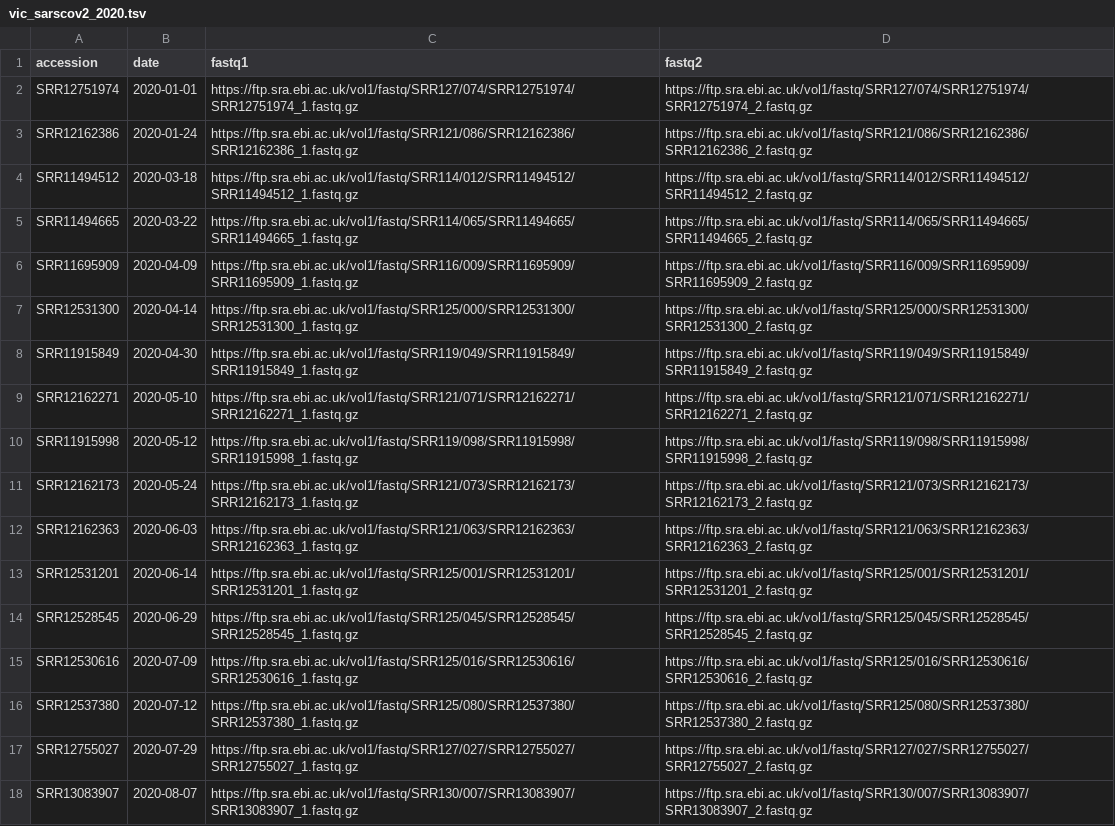
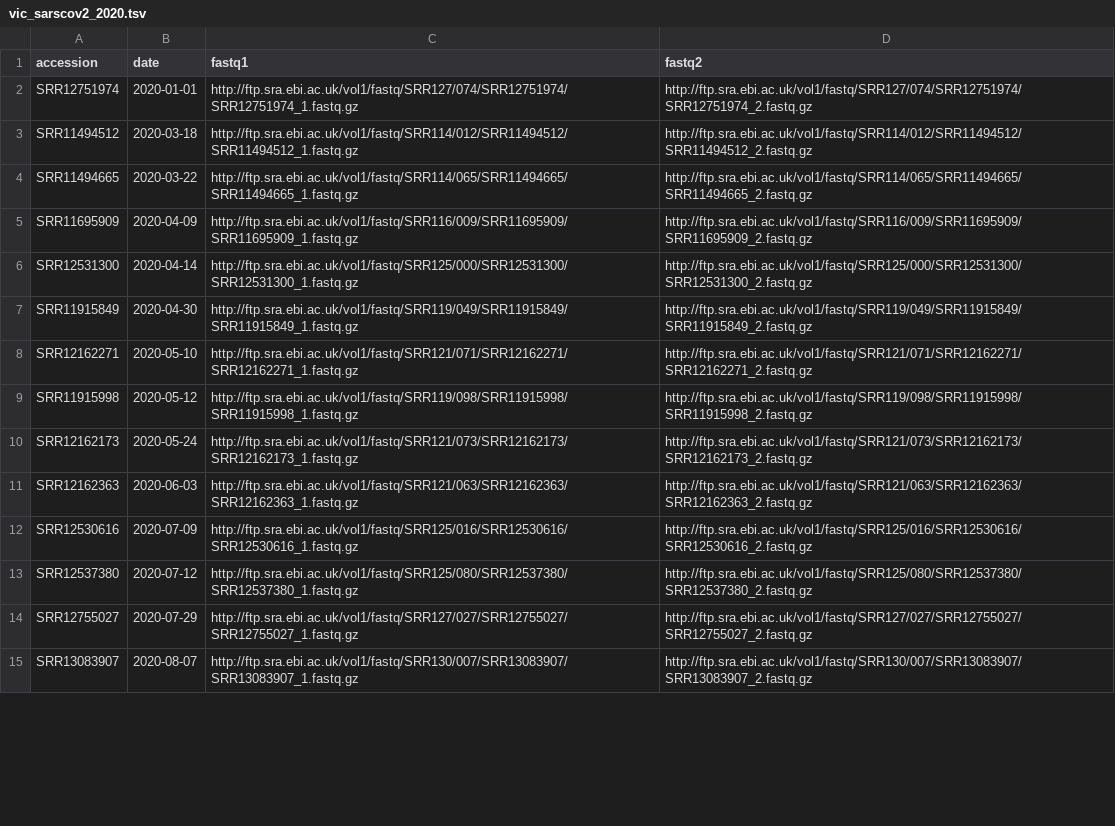
Before and after one commit to jemunro/wehi-nextflow-training, a TSV file: module_4/vic_sarscov2_2020.tsv, drawn as a sheet; only a part is shown; the diff covers the shown part only.

Commit message:
update module 4

```diff
--- a/module_4/vic_sarscov2_2020.tsv
+++ b/module_4/vic_sarscov2_2020.tsv
@@ -1,18 +1,15 @@
 accession	date	fastq1	fastq2
-SRR12751974	2020-01-01	https://ftp.sra.ebi.ac.uk/vol1/fastq/SRR127/074/SRR12751974/SRR12751974_1.fastq.gz	https://ftp.sra.ebi.ac.uk/vol1/fastq/SRR127/074/SRR12751974/SRR12751974_2.fastq.gz
-SRR12162386	2020-01-24	https://ftp.sra.ebi.ac.uk/vol1/fastq/SRR121/086/SRR12162386/SRR12162386_1.fastq.gz	https://ftp.sra.ebi.ac.uk/vol1/fastq/SRR121/086/SRR12162386/SRR12162386_2.fastq.gz
-SRR11494512	2020-03-18	https://ftp.sra.ebi.ac.uk/vol1/fastq/SRR114/012/SRR11494512/SRR11494512_1.fastq.gz	https://ftp.sra.ebi.ac.uk/vol1/fastq/SRR114/012/SRR11494512/SRR11494512_2.fastq.gz
-SRR11494665	2020-03-22	https://ftp.sra.ebi.ac.uk/vol1/fastq/SRR114/065/SRR11494665/SRR11494665_1.fastq.gz	https://ftp.sra.ebi.ac.uk/vol1/fastq/SRR114/065/SRR11494665/SRR11494665_2.fastq.gz
-SRR11695909	2020-04-09	https://ftp.sra.ebi.ac.uk/vol1/fastq/SRR116/009/SRR11695909/SRR11695909_1.fastq.gz	https://ftp.sra.ebi.ac.uk/vol1/fastq/SRR116/009/SRR11695909/SRR11695909_2.fastq.gz
-SRR12531300	2020-04-14	https://ftp.sra.ebi.ac.uk/vol1/fastq/SRR125/000/SRR12531300/SRR12531300_1.fastq.gz	https://ftp.sra.ebi.ac.uk/vol1/fastq/SRR125/000/SRR12531300/SRR12531300_2.fastq.gz
-SRR11915849	2020-04-30	https://ftp.sra.ebi.ac.uk/vol1/fastq/SRR119/049/SRR11915849/SRR11915849_1.fastq.gz	https://ftp.sra.ebi.ac.uk/vol1/fastq/SRR119/049/SRR11915849/SRR11915849_2.fastq.gz
-SRR12162271	2020-05-10	https://ftp.sra.ebi.ac.uk/vol1/fastq/SRR121/071/SRR12162271/SRR12162271_1.fastq.gz	https://ftp.sra.ebi.ac.uk/vol1/fastq/SRR121/071/SRR12162271/SRR12162271_2.fastq.gz
-SRR11915998	2020-05-12	https://ftp.sra.ebi.ac.uk/vol1/fastq/SRR119/098/SRR11915998/SRR11915998_1.fastq.gz	https://ftp.sra.ebi.ac.uk/vol1/fastq/SRR119/098/SRR11915998/SRR11915998_2.fastq.gz
-SRR12162173	2020-05-24	https://ftp.sra.ebi.ac.uk/vol1/fastq/SRR121/073/SRR12162173/SRR12162173_1.fastq.gz	https://ftp.sra.ebi.ac.uk/vol1/fastq/SRR121/073/SRR12162173/SRR12162173_2.fastq.gz
-SRR12162363	2020-06-03	https://ftp.sra.ebi.ac.uk/vol1/fastq/SRR121/063/SRR12162363/SRR12162363_1.fastq.gz	https://ftp.sra.ebi.ac.uk/vol1/fastq/SRR121/063/SRR12162363/SRR12162363_2.fastq.gz
-SRR12531201	2020-06-14	https://ftp.sra.ebi.ac.uk/vol1/fastq/SRR125/001/SRR12531201/SRR12531201_1.fastq.gz	https://ftp.sra.ebi.ac.uk/vol1/fastq/SRR125/001/SRR12531201/SRR12531201_2.fastq.gz
-SRR12528545	2020-06-29	https://ftp.sra.ebi.ac.uk/vol1/fastq/SRR125/045/SRR12528545/SRR12528545_1.fastq.gz	https://ftp.sra.ebi.ac.uk/vol1/fastq/SRR125/045/SRR12528545/SRR12528545_2.fastq.gz
-SRR12530616	2020-07-09	https://ftp.sra.ebi.ac.uk/vol1/fastq/SRR125/016/SRR12530616/SRR12530616_1.fastq.gz	https://ftp.sra.ebi.ac.uk/vol1/fastq/SRR125/016/SRR12530616/SRR12530616_2.fastq.gz
-SRR12537380	2020-07-12	https://ftp.sra.ebi.ac.uk/vol1/fastq/SRR125/080/SRR12537380/SRR12537380_1.fastq.gz	https://ftp.sra.ebi.ac.uk/vol1/fastq/SRR125/080/SRR12537380/SRR12537380_2.fastq.gz
-SRR12755027	2020-07-29	https://ftp.sra.ebi.ac.uk/vol1/fastq/SRR127/027/SRR12755027/SRR12755027_1.fastq.gz	https://ftp.sra.ebi.ac.uk/vol1/fastq/SRR127/027/SRR12755027/SRR12755027_2.fastq.gz
-SRR13083907	2020-08-07	https://ftp.sra.ebi.ac.uk/vol1/fastq/SRR130/007/SRR13083907/SRR13083907_1.fastq.gz	https://ftp.sra.ebi.ac.uk/vol1/fastq/SRR130/007/SRR13083907/SRR13083907_2.fastq.gz
+SRR12751974	2020-01-01	http://ftp.sra.ebi.ac.uk/vol1/fastq/SRR127/074/SRR12751974/SRR12751974_1.fastq.gz	http://ftp.sra.ebi.ac.uk/vol1/fastq/SRR127/074/SRR12751974/SRR12751974_2.fastq.gz
+SRR11494512	2020-03-18	http://ftp.sra.ebi.ac.uk/vol1/fastq/SRR114/012/SRR11494512/SRR11494512_1.fastq.gz	http://ftp.sra.ebi.ac.uk/vol1/fastq/SRR114/012/SRR11494512/SRR11494512_2.fastq.gz
+SRR11494665	2020-03-22	http://ftp.sra.ebi.ac.uk/vol1/fastq/SRR114/065/SRR11494665/SRR11494665_1.fastq.gz	http://ftp.sra.ebi.ac.uk/vol1/fastq/SRR114/065/SRR11494665/SRR11494665_2.fastq.gz
+SRR11695909	2020-04-09	http://ftp.sra.ebi.ac.uk/vol1/fastq/SRR116/009/SRR11695909/SRR11695909_1.fastq.gz	http://ftp.sra.ebi.ac.uk/vol1/fastq/SRR116/009/SRR11695909/SRR11695909_2.fastq.gz
+SRR12531300	2020-04-14	http://ftp.sra.ebi.ac.uk/vol1/fastq/SRR125/000/SRR12531300/SRR12531300_1.fastq.gz	http://ftp.sra.ebi.ac.uk/vol1/fastq/SRR125/000/SRR12531300/SRR12531300_2.fastq.gz
+SRR11915849	2020-04-30	http://ftp.sra.ebi.ac.uk/vol1/fastq/SRR119/049/SRR11915849/SRR11915849_1.fastq.gz	http://ftp.sra.ebi.ac.uk/vol1/fastq/SRR119/049/SRR11915849/SRR11915849_2.fastq.gz
+SRR12162271	2020-05-10	http://ftp.sra.ebi.ac.uk/vol1/fastq/SRR121/071/SRR12162271/SRR12162271_1.fastq.gz	http://ftp.sra.ebi.ac.uk/vol1/fastq/SRR121/071/SRR12162271/SRR12162271_2.fastq.gz
+SRR11915998	2020-05-12	http://ftp.sra.ebi.ac.uk/vol1/fastq/SRR119/098/SRR11915998/SRR11915998_1.fastq.gz	http://ftp.sra.ebi.ac.uk/vol1/fastq/SRR119/098/SRR11915998/SRR11915998_2.fastq.gz
+SRR12162173	2020-05-24	http://ftp.sra.ebi.ac.uk/vol1/fastq/SRR121/073/SRR12162173/SRR12162173_1.fastq.gz	http://ftp.sra.ebi.ac.uk/vol1/fastq/SRR121/073/SRR12162173/SRR12162173_2.fastq.gz
+SRR12162363	2020-06-03	http://ftp.sra.ebi.ac.uk/vol1/fastq/SRR121/063/SRR12162363/SRR12162363_1.fastq.gz	http://ftp.sra.ebi.ac.uk/vol1/fastq/SRR121/063/SRR12162363/SRR12162363_2.fastq.gz
+SRR12530616	2020-07-09	http://ftp.sra.ebi.ac.uk/vol1/fastq/SRR125/016/SRR12530616/SRR12530616_1.fastq.gz	http://ftp.sra.ebi.ac.uk/vol1/fastq/SRR125/016/SRR12530616/SRR12530616_2.fastq.gz
+SRR12537380	2020-07-12	http://ftp.sra.ebi.ac.uk/vol1/fastq/SRR125/080/SRR12537380/SRR12537380_1.fastq.gz	http://ftp.sra.ebi.ac.uk/vol1/fastq/SRR125/080/SRR12537380/SRR12537380_2.fastq.gz
+SRR12755027	2020-07-29	http://ftp.sra.ebi.ac.uk/vol1/fastq/SRR127/027/SRR12755027/SRR12755027_1.fastq.gz	http://ftp.sra.ebi.ac.uk/vol1/fastq/SRR127/027/SRR12755027/SRR12755027_2.fastq.gz
+SRR13083907	2020-08-07	http://ftp.sra.ebi.ac.uk/vol1/fastq/SRR130/007/SRR13083907/SRR13083907_1.fastq.gz	http://ftp.sra.ebi.ac.uk/vol1/fastq/SRR130/007/SRR13083907/SRR13083907_2.fastq.gz
```
Also changed, not shown: 2 removed rows and 12 edited cells elsewhere in this file, 7 other files.
